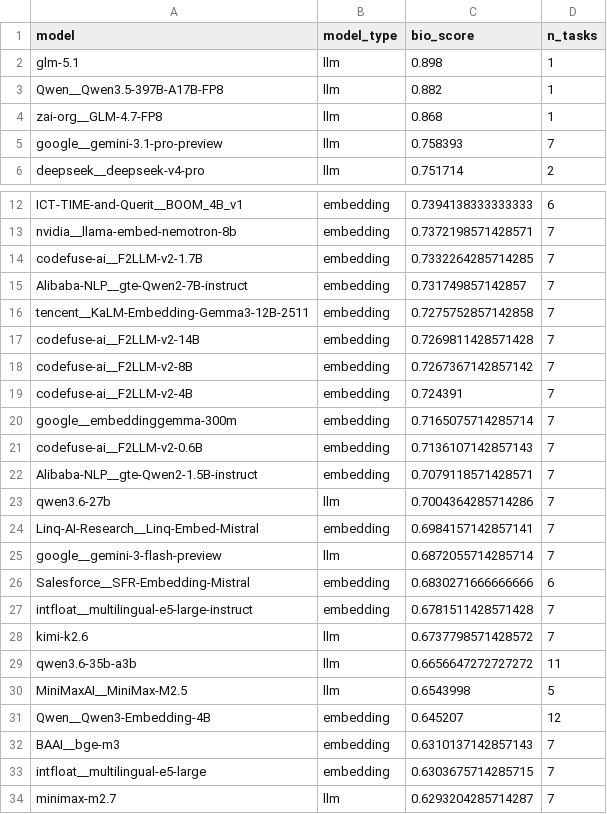
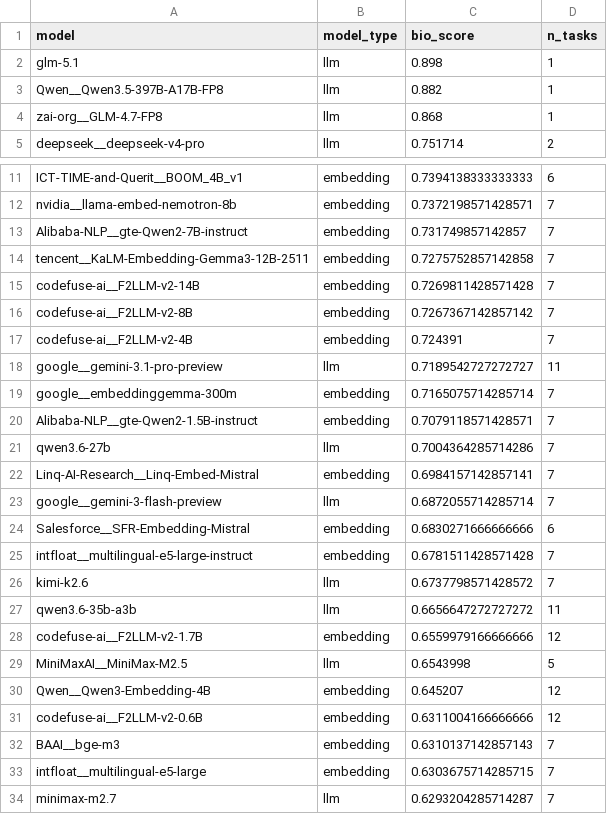
Before and after one commit to dbolser/BioEmbed, a CSV file: results/bio_summary.csv, drawn as a sheet; only a part is shown, gaps mark what is left out; removed rows and columns are numbered as before the commit, all else as after; the diff names each change by its address in the sheet, - before the commit and + after, or states it on an @@ line.

```diff
--- a/results/bio_summary.csv
+++ b/results/bio_summary.csv
-row 5: google__gemini-3.1-pro-preview | llm | 0.758393 | 7
-row 14: codefuse-ai__F2LLM-v2-1.7B | embedding | 0.7332264285714285 | 7
+row 18: google__gemini-3.1-pro-preview | llm | 0.7189542727272727 | 11
-row 21: codefuse-ai__F2LLM-v2-0.6B | embedding | 0.7136107142857143 | 7
+row 28: codefuse-ai__F2LLM-v2-1.7B | embedding | 0.6559979166666666 | 12
+row 31: codefuse-ai__F2LLM-v2-0.6B | embedding | 0.6311004166666666 | 12
```
Also changed, not shown: results/bio_scores.csv, 33 other files.
